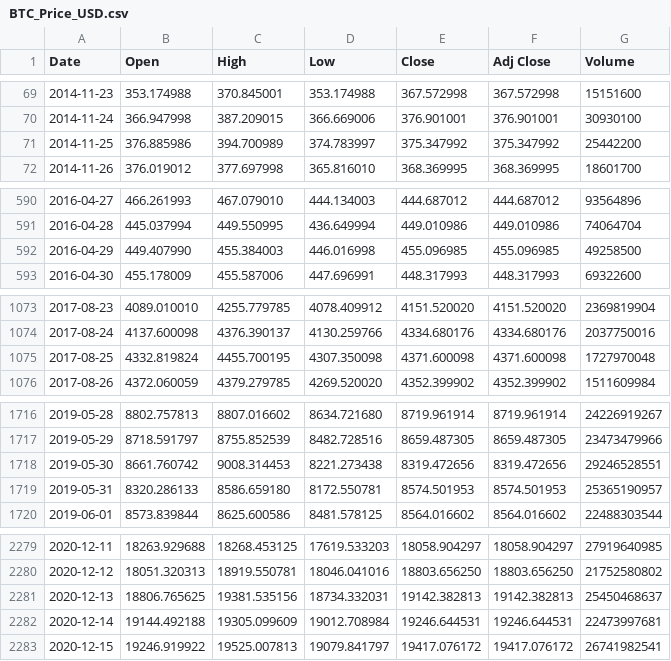
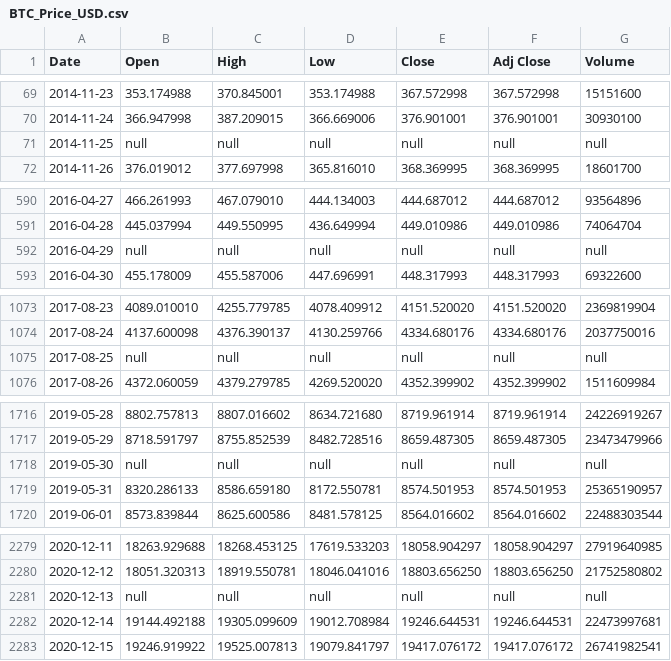
Before and after one commit to MihailNMihaylov/Machine-Learning-predicting-Crypto-Markets, a CSV file: src/DataSets/BTC_Price_USD.csv, drawn as a sheet; only a part is shown, gaps mark what is left out.

Commit message:
Added data-preprocessing method and separated functions into different files.

```diff
--- a/src/DataSets/BTC_Price_USD.csv
+++ b/src/DataSets/BTC_Price_USD.csv
@@ -70,3 +70,3 @@ Date,Open,High,Low,Close,Adj Close,Volume
 2014-11-24,366.947998,387.209015,366.669006,376.901001,376.901001,30930100
-2014-11-25,376.885986,394.700989,374.783997,375.347992,375.347992,25442200
+2014-11-25,null,null,null,null,null,null
 2014-11-26,376.019012,377.697998,365.816010,368.369995,368.369995,18601700
@@ -591,3 +591,3 @@ Date,Open,High,Low,Close,Adj Close,Volume
 2016-04-28,445.037994,449.550995,436.649994,449.010986,449.010986,74064704
-2016-04-29,449.407990,455.384003,446.016998,455.096985,455.096985,49258500
+2016-04-29,null,null,null,null,null,null
 2016-04-30,455.178009,455.587006,447.696991,448.317993,448.317993,69322600
@@ -1074,3 +1074,3 @@ Date,Open,High,Low,Close,Adj Close,Volume
 2017-08-24,4137.600098,4376.390137,4130.259766,4334.680176,4334.680176,2037750016
-2017-08-25,4332.819824,4455.700195,4307.350098,4371.600098,4371.600098,1727970048
+2017-08-25,null,null,null,null,null,null
 2017-08-26,4372.060059,4379.279785,4269.520020,4352.399902,4352.399902,1511609984
@@ -1717,3 +1717,3 @@ Date,Open,High,Low,Close,Adj Close,Volume
 2019-05-29,8718.591797,8755.852539,8482.728516,8659.487305,8659.487305,23473479966
-2019-05-30,8661.760742,9008.314453,8221.273438,8319.472656,8319.472656,29246528551
+2019-05-30,null,null,null,null,null,null
 2019-05-31,8320.286133,8586.659180,8172.550781,8574.501953,8574.501953,25365190957
@@ -2280,3 +2280,3 @@ Date,Open,High,Low,Close,Adj Close,Volume
 2020-12-12,18051.320313,18919.550781,18046.041016,18803.656250,18803.656250,21752580802
-2020-12-13,18806.765625,19381.535156,18734.332031,19142.382813,19142.382813,25450468637
+2020-12-13,null,null,null,null,null,null
 2020-12-14,19144.492188,19305.099609,19012.708984,19246.644531,19246.644531,22473997681
```
Also changed, not shown: 3 other files.
